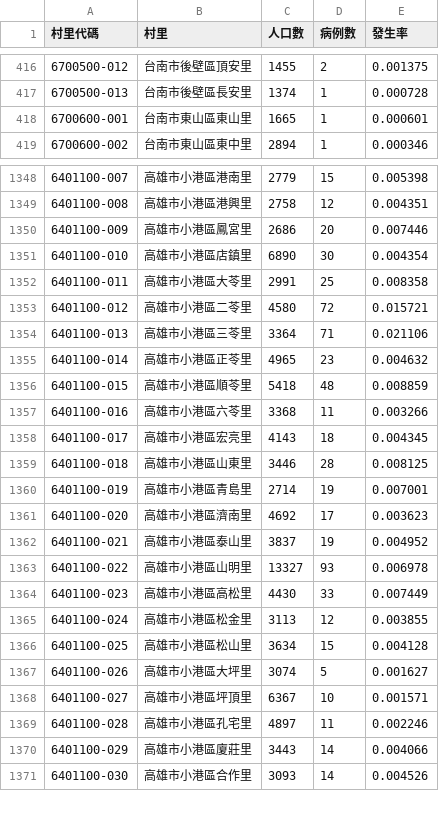
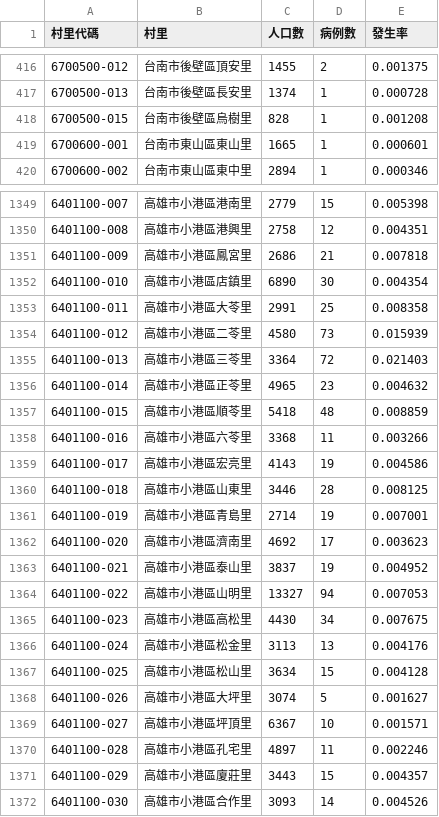
Before and after one commit to kiang/TainanDengueMap, a CSV file: cdc/cunli_rate.csv, drawn as a sheet; only a part is shown, gaps mark what is left out; the diff covers the shown part only.

```diff
--- a/cdc/cunli_rate.csv
+++ b/cdc/cunli_rate.csv
@@ -417,2 +417,3 @@
 6700500-013,台南市後壁區長安里,1374,1,0.000728
+6700500-015,台南市後壁區烏樹里,828,1,0.001208
 6700600-001,台南市東山區東山里,1665,1,0.000601
@@ -1349,7 +1350,7 @@
 6401100-008,高雄市小港區港興里,2758,12,0.004351
-6401100-009,高雄市小港區鳳宮里,2686,20,0.007446
+6401100-009,高雄市小港區鳳宮里,2686,21,0.007818
 6401100-010,高雄市小港區店鎮里,6890,30,0.004354
 6401100-011,高雄市小港區大苓里,2991,25,0.008358
-6401100-012,高雄市小港區二苓里,4580,72,0.015721
-6401100-013,高雄市小港區三苓里,3364,71,0.021106
+6401100-012,高雄市小港區二苓里,4580,73,0.015939
+6401100-013,高雄市小港區三苓里,3364,72,0.021403
 6401100-014,高雄市小港區正苓里,4965,23,0.004632
@@ -1357,3 +1358,3 @@
 6401100-016,高雄市小港區六苓里,3368,11,0.003266
-6401100-017,高雄市小港區宏亮里,4143,18,0.004345
+6401100-017,高雄市小港區宏亮里,4143,19,0.004586
 6401100-018,高雄市小港區山東里,3446,28,0.008125
@@ -1362,5 +1363,5 @@
 6401100-021,高雄市小港區泰山里,3837,19,0.004952
-6401100-022,高雄市小港區山明里,13327,93,0.006978
-6401100-023,高雄市小港區高松里,4430,33,0.007449
-6401100-024,高雄市小港區松金里,3113,12,0.003855
+6401100-022,高雄市小港區山明里,13327,94,0.007053
+6401100-023,高雄市小港區高松里,4430,34,0.007675
+6401100-024,高雄市小港區松金里,3113,13,0.004176
 6401100-025,高雄市小港區松山里,3634,15,0.004128
@@ -1369,3 +1370,3 @@
 6401100-028,高雄市小港區孔宅里,4897,11,0.002246
-6401100-029,高雄市小港區廈莊里,3443,14,0.004066
+6401100-029,高雄市小港區廈莊里,3443,15,0.004357
 6401100-030,高雄市小港區合作里,3093,14,0.004526
```
Also changed, not shown: 2 added rows and 128 edited cells elsewhere in this file, 5 other files.
